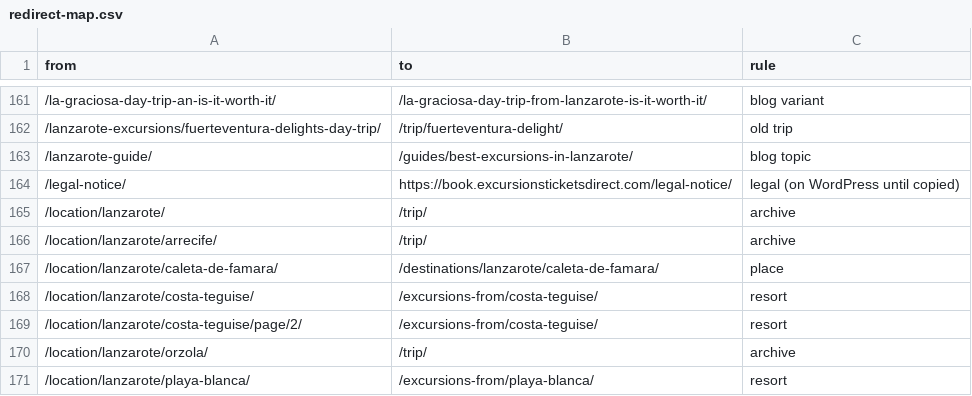
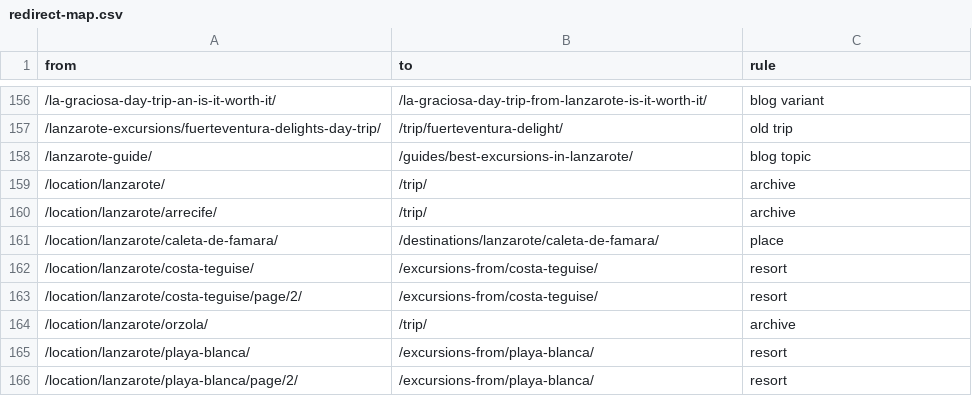
Before and after one commit to gerryk234-dev/fishandchipslanzarote, a CSV file: ticketsdirect/docs/migration/redirect-map.csv, drawn as a sheet; only a part is shown, gaps mark what is left out; the shorter side is filled out with more unchanged rows; the diff covers the shown part only.

```diff
--- a/ticketsdirect/docs/migration/redirect-map.csv
+++ b/ticketsdirect/docs/migration/redirect-map.csv
@@ -163,3 +158,2 @@ from,to,rule
 /lanzarote-guide/,/guides/best-excursions-in-lanzarote/,blog topic
-/legal-notice/,https://book.excursionsticketsdirect.com/legal-notice/,legal (on WordPress until copied)
 /location/lanzarote/,/trip/,archive
```
Also changed, not shown: 7 removed rows elsewhere in this file, 6 other files.
